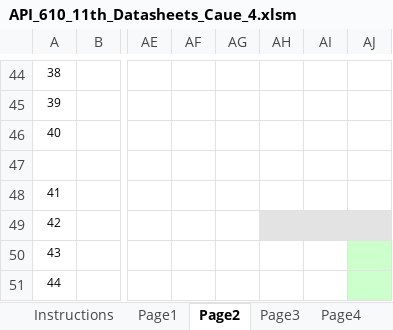
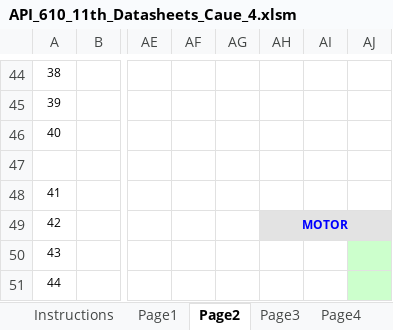
Before and after one commit to VitorPinheiro/PBCode, an Excel workbook: cfiXMLApp/ArquivosExemplo/API_610_11th_Datasheets_Caue_4.xlsm, sheet Page2, drawn as a sheet; only a part is shown, gaps mark what is left out; values as stored, in another font and other column widths than the file's, no borders; conditional formats not drawn; the diff names each change by its address in the sheet, - before the commit and + after, or states it on an @@ line.

```diff
--- a/cfiXMLApp/ArquivosExemplo/API_610_11th_Datasheets_Caue_4.xlsm (sheet Page2)
+++ b/cfiXMLApp/ArquivosExemplo/API_610_11th_Datasheets_Caue_4.xlsm (sheet Page2)
-AH49: (empty)
+AH49: MOTOR
```
Also changed, not shown: cfiXMLApp/ArquivosExemplo/API_610_11th_Datasheets_Caue.xlsm, 5 other files.
